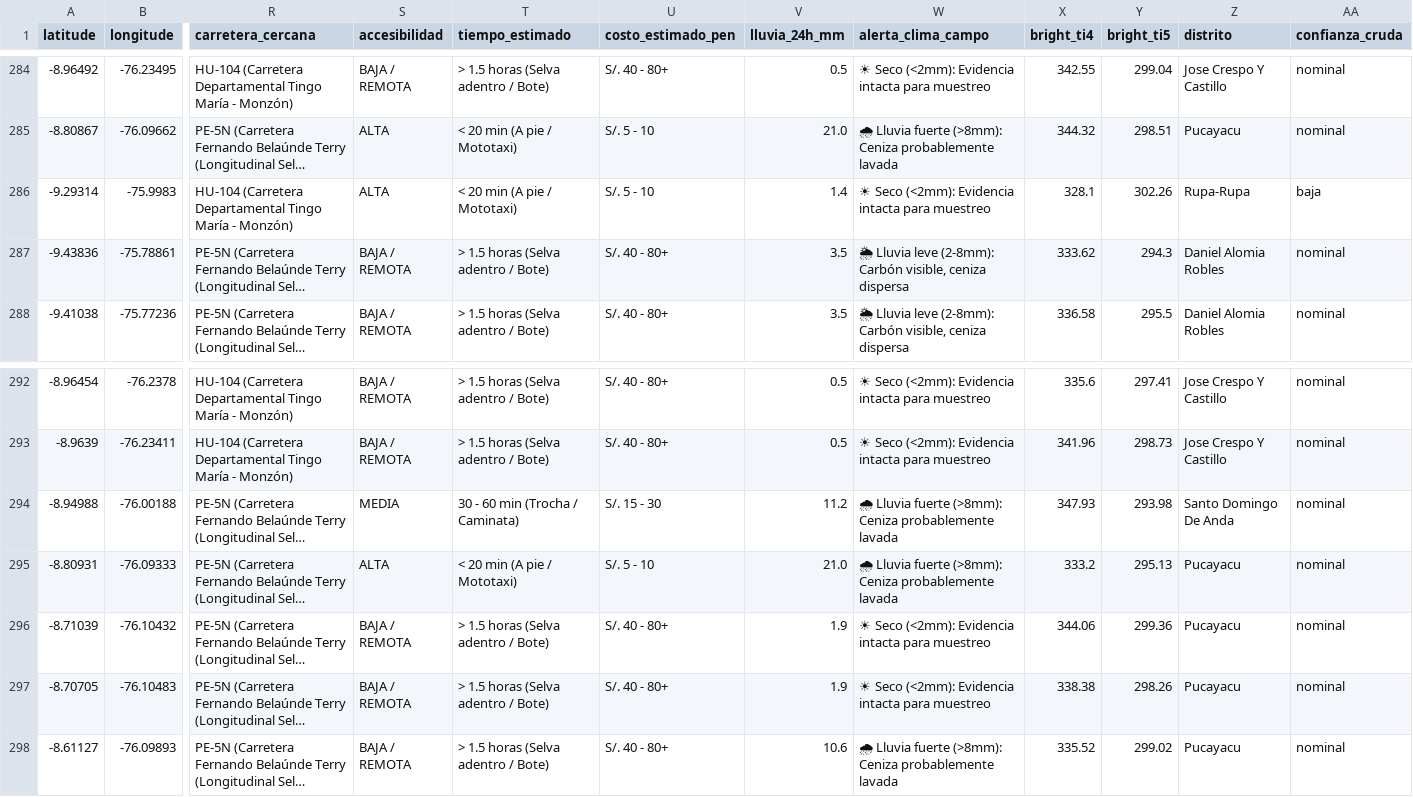
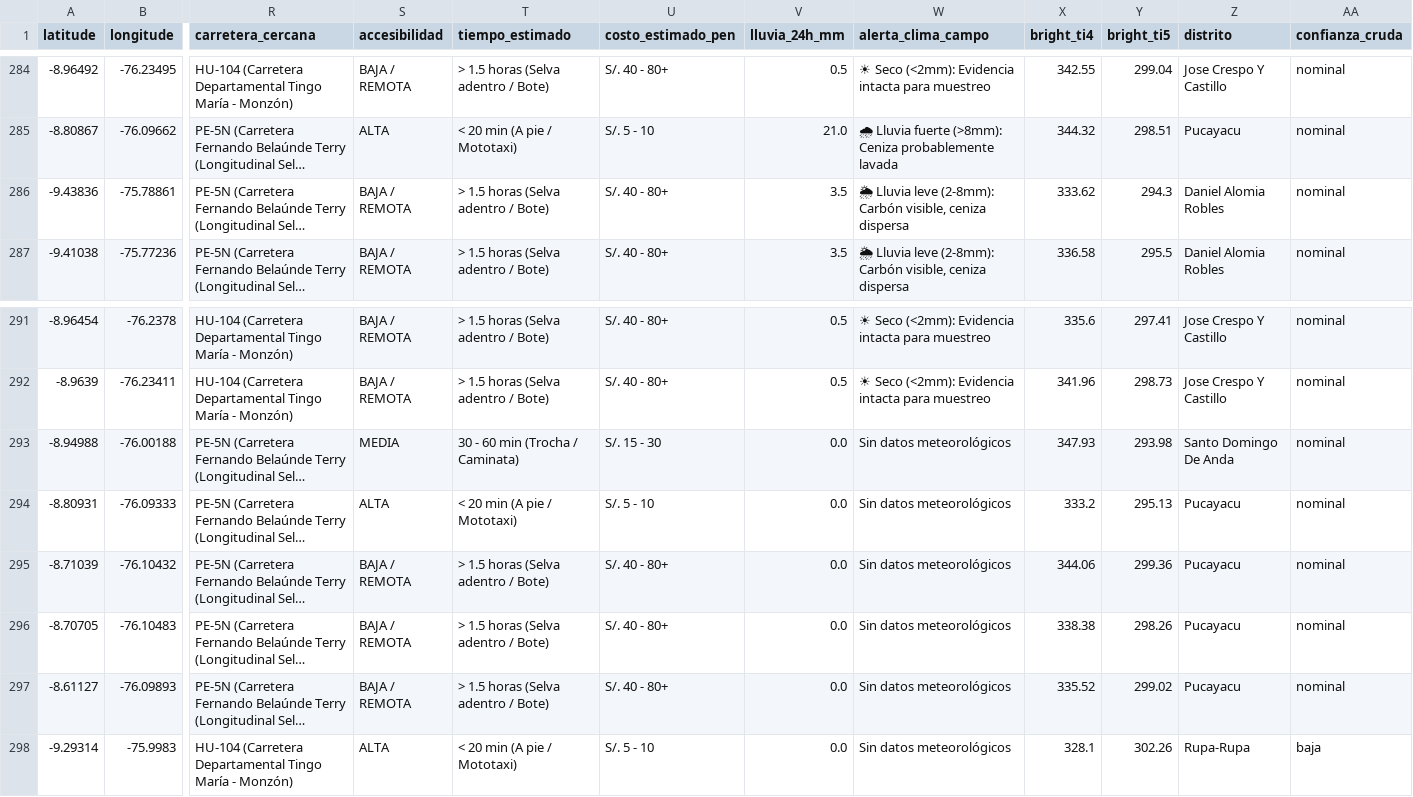
Before and after one commit to Danielmr1/Sistema-Automatizado-de-Monitoreo-FIRMS-NRT---Leoncio-Prado-Hu-nuco, a CSV file: historico_leoncio_prado_2026.csv, drawn as a sheet; only a part is shown, gaps mark what is left out; long unchanged cells end in …; removed rows and columns are numbered as before the commit, all else as after; rows hold the shown columns only; the diff names each change by its address in the sheet, - before the commit and + after, or states it on an @@ line.

```diff
--- a/historico_leoncio_prado_2026.csv
+++ b/historico_leoncio_prado_2026.csv
-row 286: -9.29314 | -75.9983 | HU-104 (Carretera Departamental Tingo María - Monzón) | ALTA | < 20 min (A pie / Mototaxi) | S/. 5 - 10 | 1.4 | ☀ Seco (<2mm): Evidencia intacta para muestreo | 328.1 | 302.26 | Rupa-Rupa | baja
-V293 (lluvia_24h_mm): 11.2
+V293 (lluvia_24h_mm): 0.0
-W293:W294 (alerta_clima_campo): 🌧 Lluvia fuerte (>8mm): Ceniza probablemente lavada
+W293:W294 (alerta_clima_campo): Sin datos meteorológicos
-V294 (lluvia_24h_mm): 21.0
+V294 (lluvia_24h_mm): 0.0
-V295:V296 (lluvia_24h_mm): 1.9
+V295:V296 (lluvia_24h_mm): 0.0
-W295:W296 (alerta_clima_campo): ☀ Seco (<2mm): Evidencia intacta para muestreo
+W295:W296 (alerta_clima_campo): Sin datos meteorológicos
-V297 (lluvia_24h_mm): 10.6
+V297 (lluvia_24h_mm): 0.0
-W297 (alerta_clima_campo): 🌧 Lluvia fuerte (>8mm): Ceniza probablemente lavada
+W297 (alerta_clima_campo): Sin datos meteorológicos
+row 298: -9.29314 | -75.9983 | HU-104 (Carretera Departamental Tingo María - Monzón) | ALTA | < 20 min (A pie / Mototaxi) | S/. 5 - 10 | 0.0 | Sin datos meteorológicos | 328.1 | 302.26 | Rupa-Rupa | baja
```
Also changed, not shown: registro_ejecuciones.csv.
